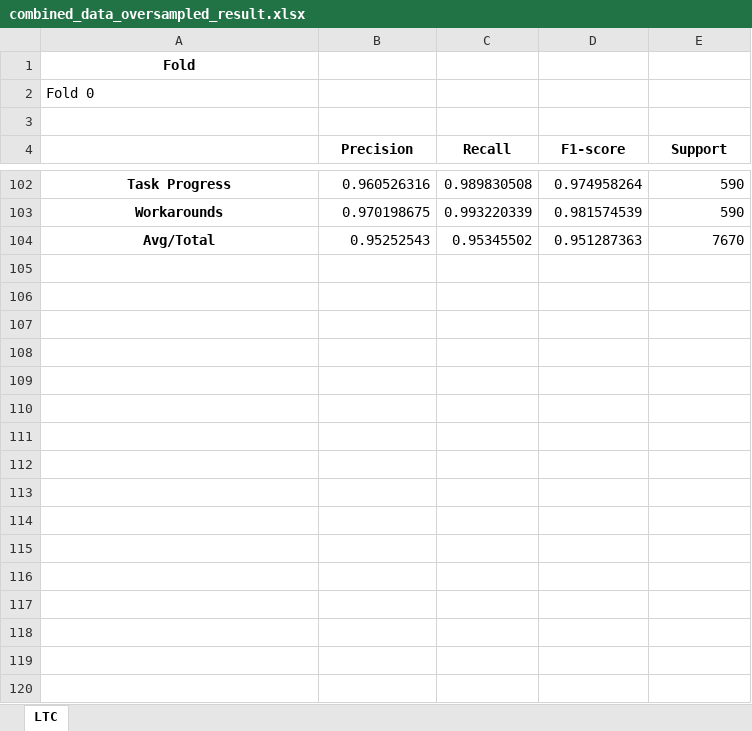
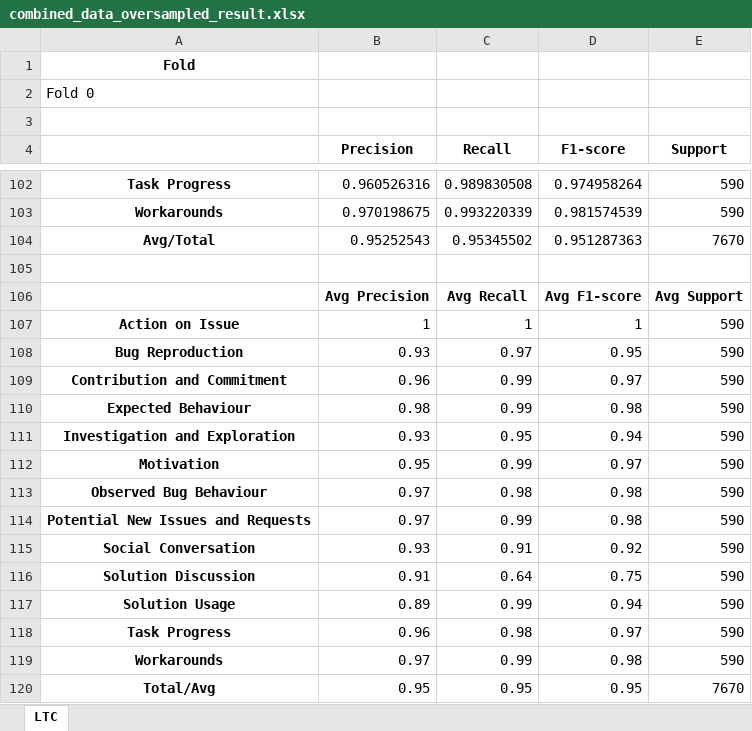
Before and after one commit to Bobur98/OSS_information_type_detection, an Excel workbook: results/combined_data_oversampled_result.xlsx, sheet LTC, drawn as a sheet; only a part is shown, gaps mark what is left out; values as stored, in another font and other column widths than the file's, no borders; the diff names each change by its address in the sheet, - before the commit and + after, or states it on an @@ line.

```diff
--- a/results/combined_data_oversampled_result.xlsx (sheet LTC)
+++ b/results/combined_data_oversampled_result.xlsx (sheet LTC)
+row 105: (empty)
+row 106:  | Avg Precision | Avg Recall | Avg F1-score | Avg Support
+row 107: Action on Issue | 1 | 1 | 1 | 590
+row 108: Bug Reproduction | 0.93 | 0.97 | 0.95 | 590
+row 109: Contribution and Commitment | 0.96 | 0.99 | 0.97 | 590
+row 110: Expected Behaviour | 0.98 | 0.99 | 0.98 | 590
+row 111: Investigation and Exploration | 0.93 | 0.95 | 0.94 | 590
+row 112: Motivation | 0.95 | 0.99 | 0.97 | 590
+row 113: Observed Bug Behaviour | 0.97 | 0.98 | 0.98 | 590
+row 114: Potential New Issues and Requests | 0.97 | 0.99 | 0.98 | 590
+row 115: Social Conversation | 0.93 | 0.91 | 0.92 | 590
+row 116: Solution Discussion | 0.91 | 0.64 | 0.75 | 590
+row 117: Solution Usage | 0.89 | 0.99 | 0.94 | 590
+row 118: Task Progress | 0.96 | 0.98 | 0.97 | 590
+row 119: Workarounds | 0.97 | 0.99 | 0.98 | 590
+row 120: Total/Avg | 0.95 | 0.95 | 0.95 | 7670
```
Also changed, not shown: results/combined_dataset_smote_result.xlsx, 4 other files.
